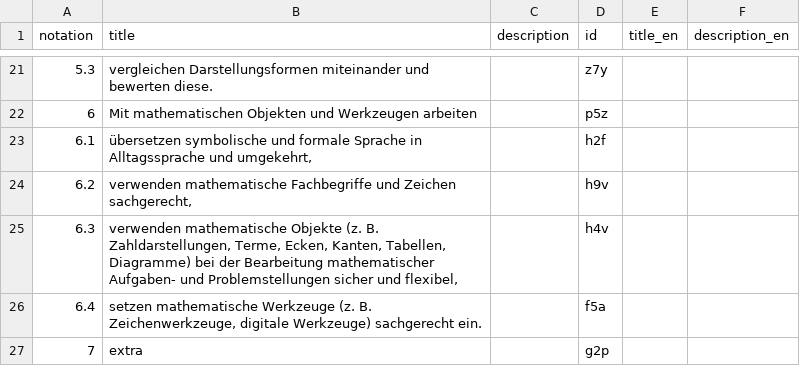
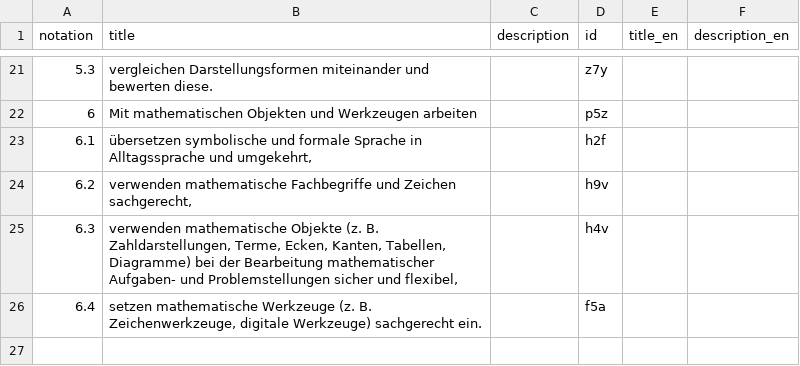
Before and after one commit to iqb-vocabs/v10, a CSV file: csv/p1_Prozessbezogene_Kompetenzen.csv, drawn as a sheet; only a part is shown, gaps mark what is left out.

Commit message:
Update p1_Prozessbezogene_Kompetenzen.csv

```diff
--- a/csv/p1_Prozessbezogene_Kompetenzen.csv
+++ b/csv/p1_Prozessbezogene_Kompetenzen.csv
@@ -26,2 +26 @@
 "6.4","setzen mathematische Werkzeuge (z. B. Zeichenwerkzeuge, digitale Werkzeuge) sachgerecht ein.","","f5a",,
-"7","extra","","g2p",,
```
